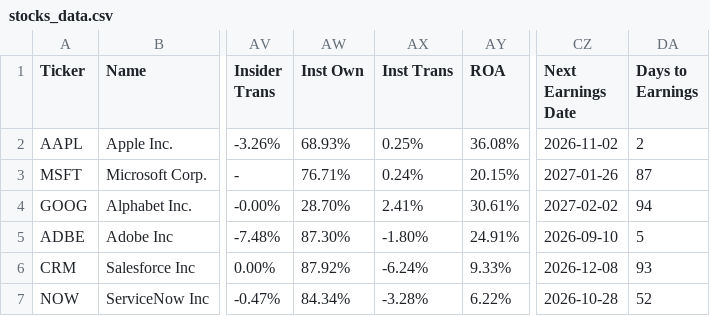
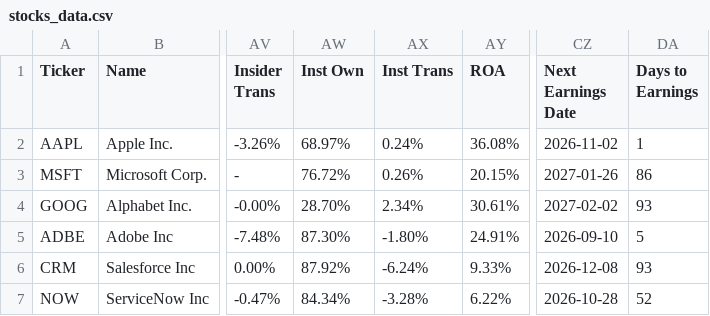
Before and after one commit to saiganesh-tanneru/stock-analyzer, a CSV file: stocks_data.csv, drawn as a sheet; only a part is shown, gaps mark what is left out; the diff names each change by its address in the sheet, - before the commit and + after, or states it on an @@ line.

```diff
--- a/stocks_data.csv
+++ b/stocks_data.csv
-AW2 (Inst Own): 68.93%
+AW2 (Inst Own): 68.97%
-AX2 (Inst Trans): 0.25%
+AX2 (Inst Trans): 0.24%
-DA2 (Days to Earnings): 2
+DA2 (Days to Earnings): 1
-AW3 (Inst Own): 76.71%
+AW3 (Inst Own): 76.72%
-AX3 (Inst Trans): 0.24%
+AX3 (Inst Trans): 0.26%
-DA3 (Days to Earnings): 87
+DA3 (Days to Earnings): 86
-AX4 (Inst Trans): 2.41%
+AX4 (Inst Trans): 2.34%
-DA4 (Days to Earnings): 94
+DA4 (Days to Earnings): 93
```
Also changed, not shown: 2 other files.
